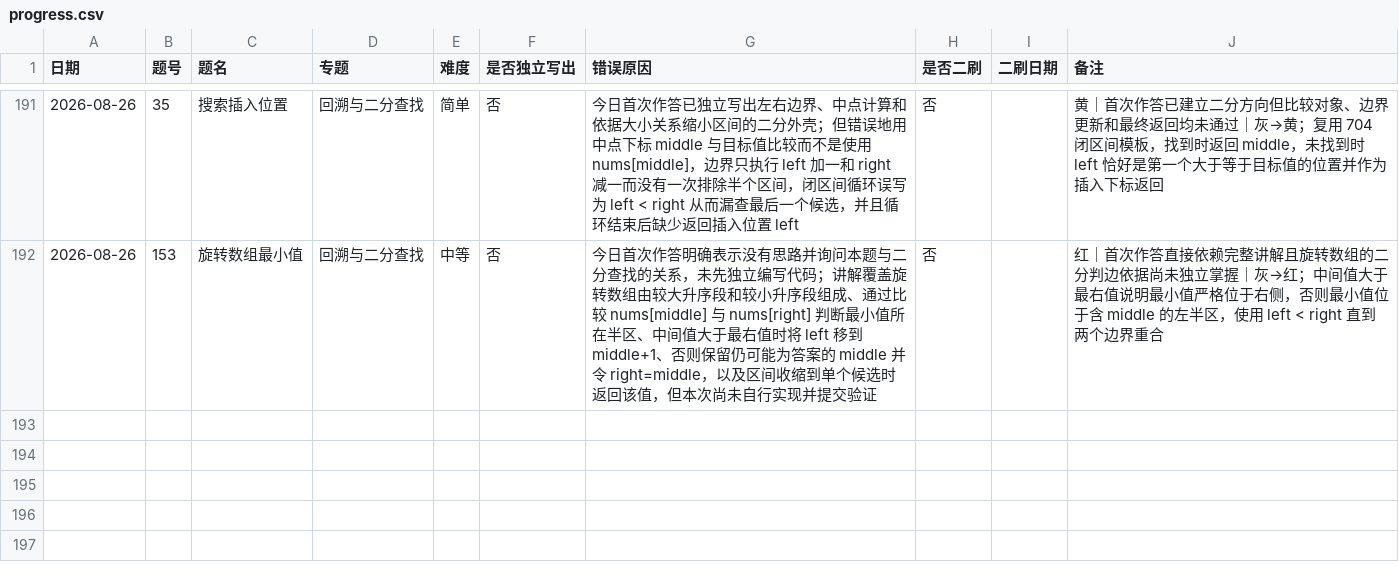
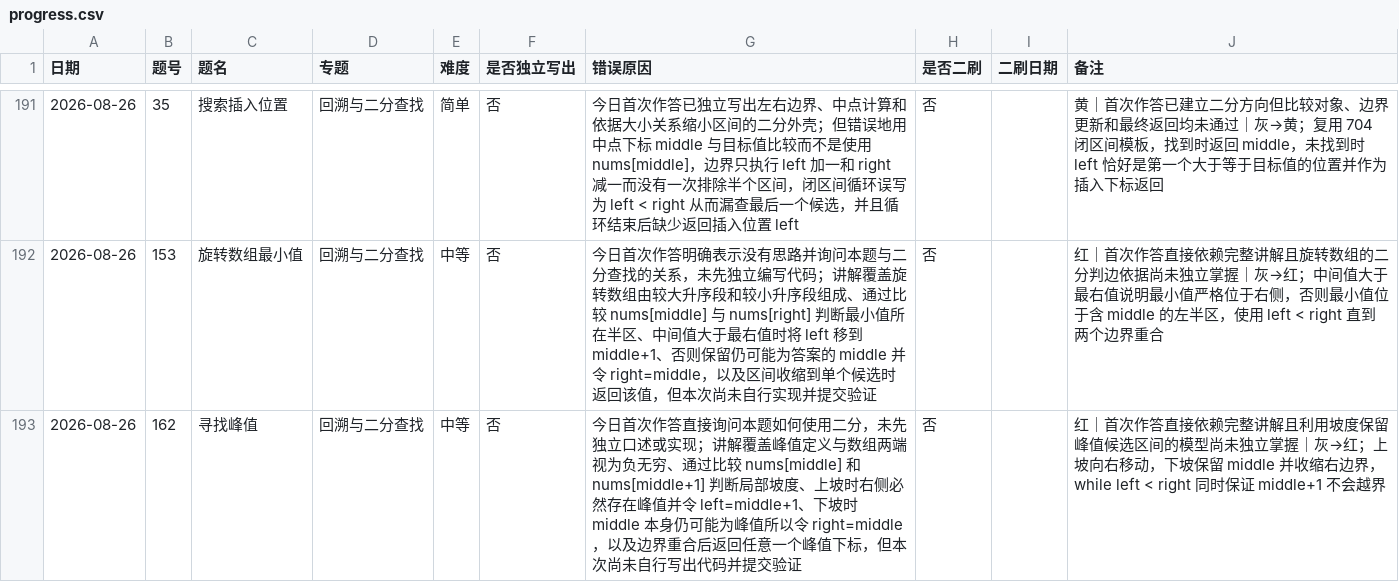
Before and after one commit to JamesLJ2001/find-work, a CSV file: leetcode/progress.csv, drawn as a sheet; only a part is shown, gaps mark what is left out; the diff names each change by its address in the sheet, - before the commit and + after, or states it on an @@ line.

```diff
--- a/leetcode/progress.csv
+++ b/leetcode/progress.csv
+row 193: 2026-08-26 | 162 | 寻找峰值 | 回溯与二分查找 | 中等 | 否 | 今日首次作答直接询问本题如何使用二分，未先独立口述或实现；讲解覆盖峰值定义与数组两端视为负无穷、通过比较 nums[middle] 和 nums[middle+1] 判断局部坡度、上坡时右侧必然存在峰值并令 left=middle+1、下坡时 middle 本身仍可能为峰值所以令 right=middle，以及边界重合后返回任意一个峰值下标，但本次尚未自行写出代码并提交验证 | 否 |  | 红｜首次作答直接依赖完整讲解且利用坡度保留峰值候选区间的模型尚未独立掌握｜灰→红；上坡向右移动，下坡保留 middle 并收缩右边界，while left < right 同时保证 middle+1 不会越界
```
Also changed, not shown: 3 other files.
